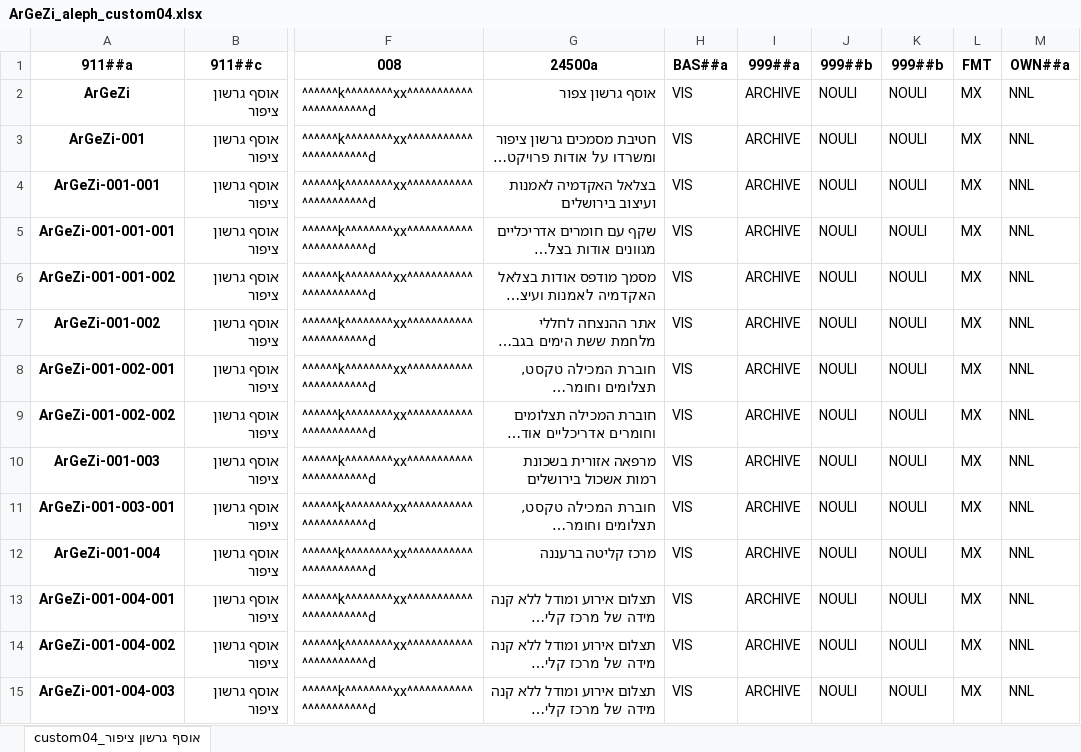
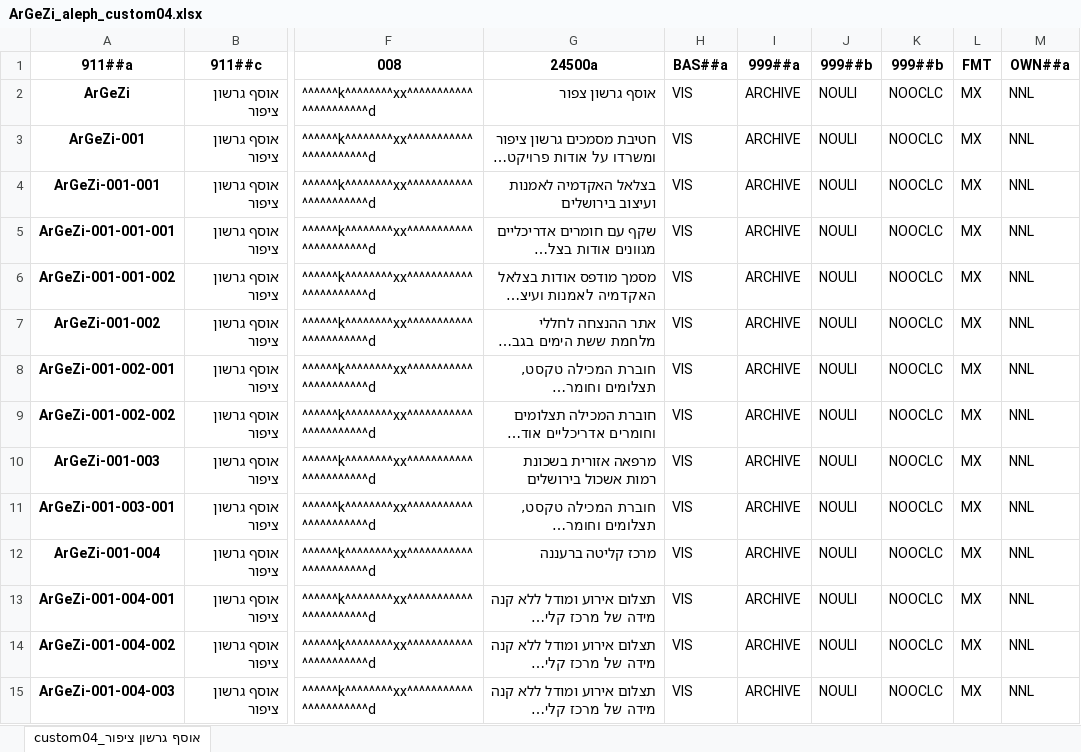
Before and after one commit to ygherman/Aleph_custom4, an Excel workbook: ArGeZi_aleph_custom04.xlsx, sheet אוסף גרשון ציפור_custom04, drawn as a sheet; only a part is shown, gaps mark what is left out; long unchanged cells end in …; values as stored, in another font and other column widths than the file's, no borders; the diff covers the shown part only; the diff names each change by its address in the sheet, - before the commit and + after, or states it on an @@ line.

```diff
--- a/ArGeZi_aleph_custom04.xlsx (sheet אוסף גרשון ציפור_custom04)
+++ b/ArGeZi_aleph_custom04.xlsx (sheet אוסף גרשון ציפור_custom04)
-K2:K15 (999##b): NOULI
+K2:K15 (999##b): NOOCLC
```
Also changed, not shown: 223 edited cells elsewhere in this sheet, ArHb_aleph_custom04.xlsx, 3 other files.
